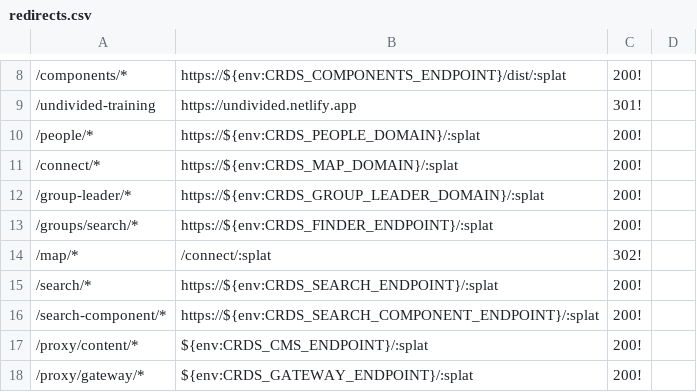
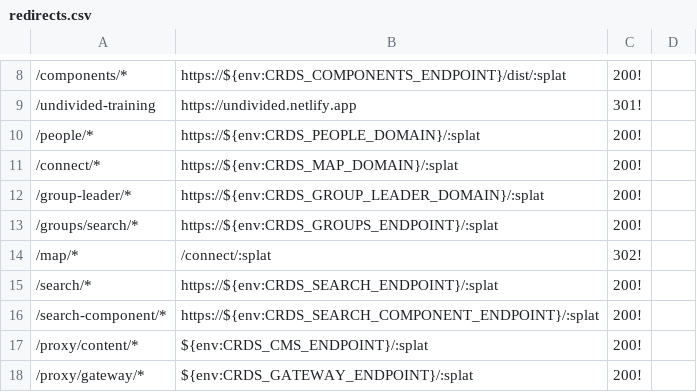
Before and after one commit to crdschurch/crds-net, a CSV file: redirects.csv, drawn as a sheet; only a part is shown, gaps mark what is left out; the diff names each change by its address in the sheet, - before the commit and + after, or states it on an @@ line.

Commit message:
redirects for demo

```diff
--- a/redirects.csv
+++ b/redirects.csv
-B13: https://${env:CRDS_FINDER_ENDPOINT}/:splat
+B13: https://${env:CRDS_GROUPS_ENDPOINT}/:splat
```
Also changed, not shown: 1 other file.
